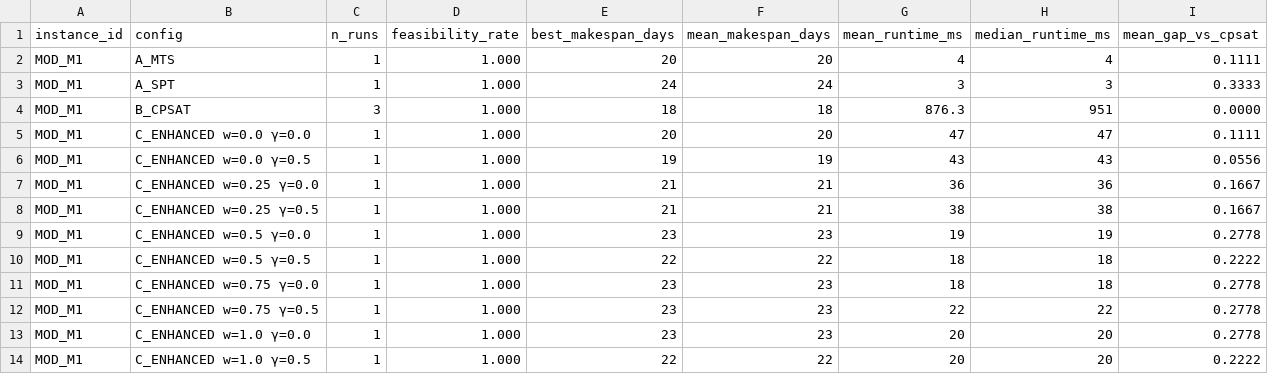
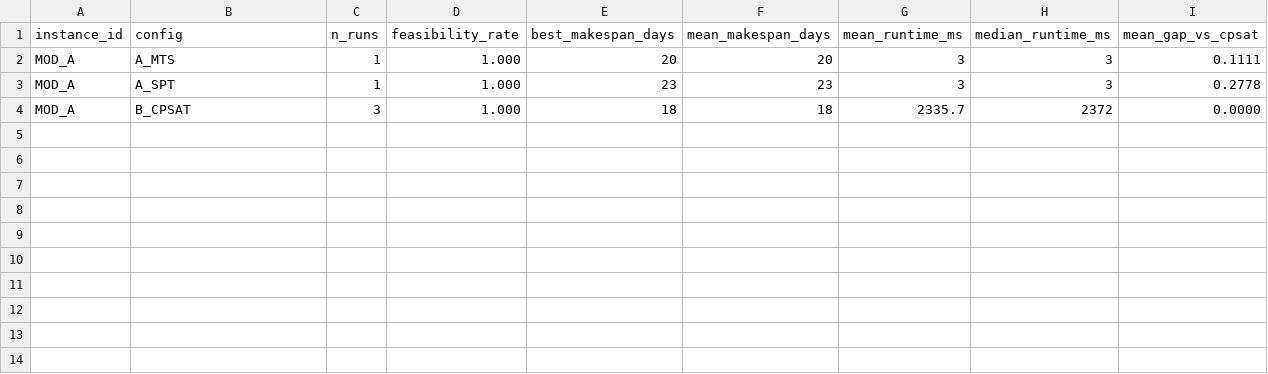
Before and after one commit to zxuhan/hls, a CSV file: experiments/results/aggregate_per_instance.csv, drawn as a sheet.

```diff
--- a/experiments/results/aggregate_per_instance.csv
+++ b/experiments/results/aggregate_per_instance.csv
@@ -1,14 +1,4 @@
 instance_id,config,n_runs,feasibility_rate,best_makespan_days,mean_makespan_days,mean_runtime_ms,median_runtime_ms,mean_gap_vs_cpsat
-MOD_M1,A_MTS,1,1.000,20,20,4,4,0.1111
-MOD_M1,A_SPT,1,1.000,24,24,3,3,0.3333
-MOD_M1,B_CPSAT,3,1.000,18,18,876.3,951,0.0000
-MOD_M1,C_ENHANCED w=0.0 γ=0.0,1,1.000,20,20,47,47,0.1111
-MOD_M1,C_ENHANCED w=0.0 γ=0.5,1,1.000,19,19,43,43,0.0556
-MOD_M1,C_ENHANCED w=0.25 γ=0.0,1,1.000,21,21,36,36,0.1667
-MOD_M1,C_ENHANCED w=0.25 γ=0.5,1,1.000,21,21,38,38,0.1667
-MOD_M1,C_ENHANCED w=0.5 γ=0.0,1,1.000,23,23,19,19,0.2778
-MOD_M1,C_ENHANCED w=0.5 γ=0.5,1,1.000,22,22,18,18,0.2222
-MOD_M1,C_ENHANCED w=0.75 γ=0.0,1,1.000,23,23,18,18,0.2778
-MOD_M1,C_ENHANCED w=0.75 γ=0.5,1,1.000,23,23,22,22,0.2778
-MOD_M1,C_ENHANCED w=1.0 γ=0.0,1,1.000,23,23,20,20,0.2778
-MOD_M1,C_ENHANCED w=1.0 γ=0.5,1,1.000,22,22,20,20,0.2222
+MOD_A,A_MTS,1,1.000,20,20,3,3,0.1111
+MOD_A,A_SPT,1,1.000,23,23,3,3,0.2778
+MOD_A,B_CPSAT,3,1.000,18,18,2335.7,2372,0.0000
```
Also changed, not shown: experiments/results/aggregate_per_run.csv, experiments/results/instance_features.csv, 2 other files.
